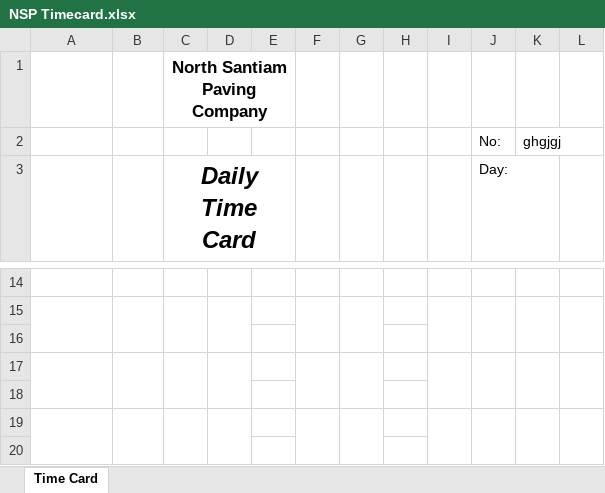
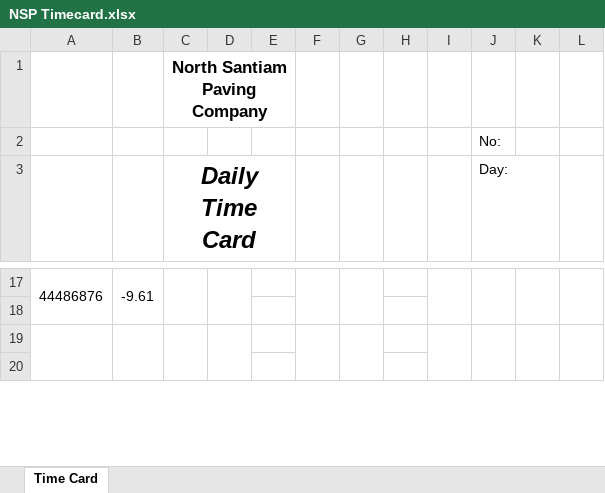
Before and after one commit to KyleGourlieOSU/CS162, an Excel workbook: Assign_3/NSP Timecard.xlsx, sheet Time Card, drawn as a sheet; only a part is shown, gaps mark what is left out; values as stored, in another font and other column widths than the file's, no borders; removed rows and columns are numbered as before the commit, all else as after; the diff covers the shown part only; the diff names each change by its address in the sheet, - before the commit and + after, or states it on an @@ line.

```diff
--- a/Assign_3/NSP Timecard.xlsx (sheet Time Card)
+++ b/Assign_3/NSP Timecard.xlsx (sheet Time Card)
-K2: ghgjgj
+K2: (empty)
-row 17: (empty)
+row 17: 44486876 | -9.61
+A17:A18 merged
+B17:B18 merged
+C17:C18 merged
+D17:D18 merged
+F17:F18 merged
+G17:G18 merged
+I17:I18 merged
+J17:J18 merged
+K17:K18 merged
+L17:L18 merged
-row 15: (empty)
-row 16: (empty)
-row 17: (empty)
```
Also changed, not shown: 4 added rows, 1 removed row, 1 edited cell and merged cells elsewhere in this sheet, 7 other files.
